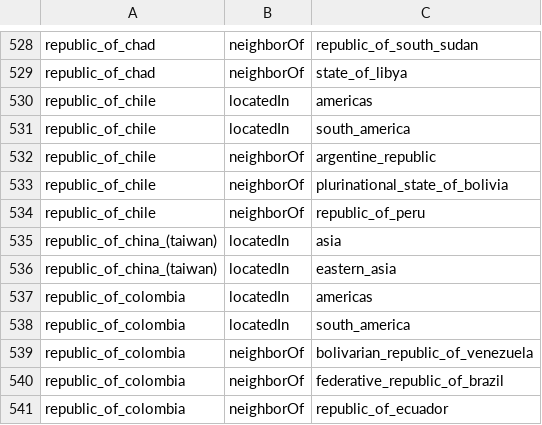
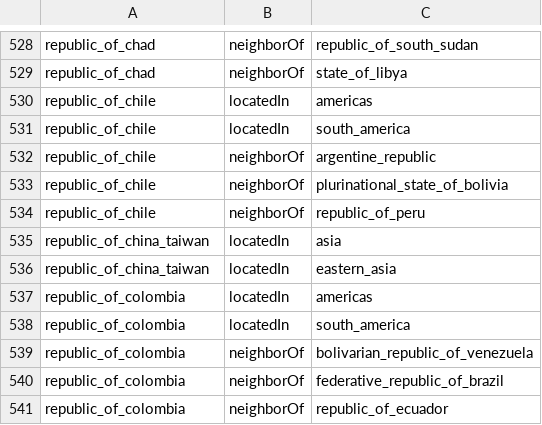
Before and after one commit to uclnlp/inferbeddings, a TSV file: data/countries/s2/s2_train.tsv, drawn as a sheet; only a part is shown, gaps mark what is left out.

```diff
--- a/data/countries/s2/s2_train.tsv
+++ b/data/countries/s2/s2_train.tsv
@@ -534,4 +534,4 @@ republic_of_chile	neighborOf	plurinational_state_of_bolivia
 republic_of_chile	neighborOf	republic_of_peru
-republic_of_china_(taiwan)	locatedIn	asia
-republic_of_china_(taiwan)	locatedIn	eastern_asia
+republic_of_china_taiwan	locatedIn	asia
+republic_of_china_taiwan	locatedIn	eastern_asia
 republic_of_colombia	locatedIn	americas
```
Also changed, not shown: data/countries/s1/s1_train.tsv, data/countries/s1/triples.tsv, 10 other files.
